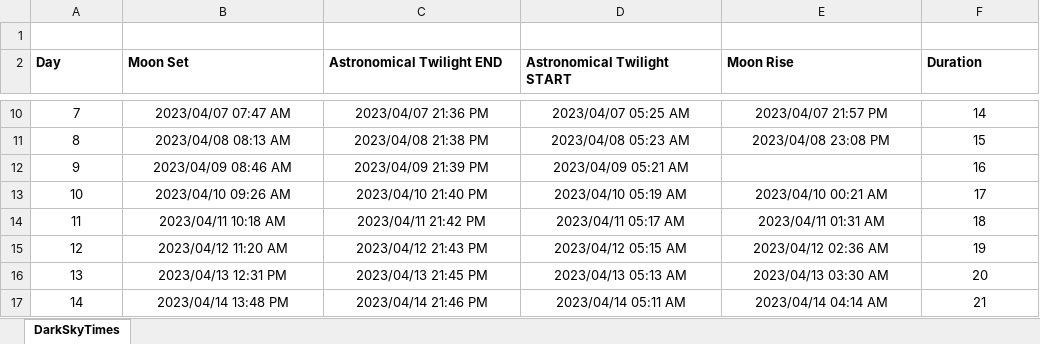
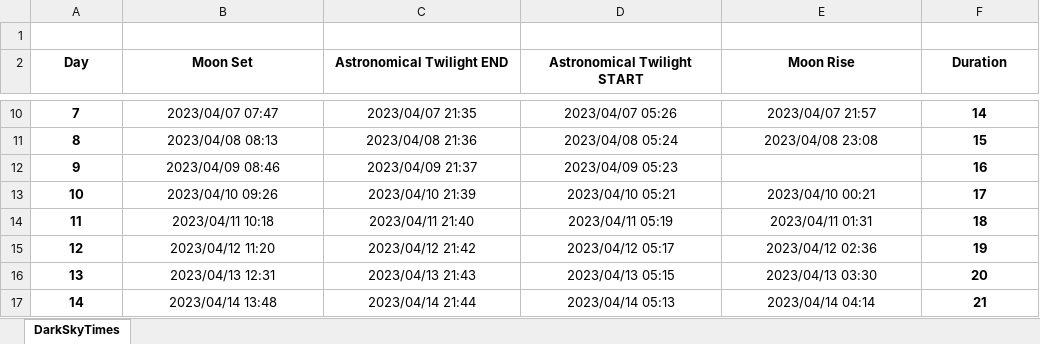
Before and after one commit to BobbyBoy101/darkSkyTimes, an Excel workbook: darkSkyTimes.xlsx, sheet DarkSkyTimes, drawn as a sheet; only a part is shown, gaps mark what is left out; values as stored, in another font and other column widths than the file's, no borders; the diff covers the shown part only; the diff names each change by its address in the sheet, - before the commit and + after, or states it on an @@ line.

```diff
--- a/darkSkyTimes.xlsx (sheet DarkSkyTimes)
+++ b/darkSkyTimes.xlsx (sheet DarkSkyTimes)
-A2:F2 alignment: left
+A2:F2 alignment: center
-A10:A17 bold: off
+A10:A17 bold: on
-B10 (Moon Set): 2023/04/07 07:47 AM
+B10 (Moon Set): 2023/04/07 07:47
-C10 (Astronomical Twilight END): 2023/04/07 21:36 PM
+C10 (Astronomical Twilight END): 2023/04/07 21:35
-D10 (Astronomical Twilight START): 2023/04/07 05:25 AM
+D10 (Astronomical Twilight START): 2023/04/07 05:26
-E10 (Moon Rise): 2023/04/07 21:57 PM
+E10 (Moon Rise): 2023/04/07 21:57
-F10:F17 bold: off
+F10:F17 bold: on
-B11 (Moon Set): 2023/04/08 08:13 AM
+B11 (Moon Set): 2023/04/08 08:13
-C11 (Astronomical Twilight END): 2023/04/08 21:38 PM
+C11 (Astronomical Twilight END): 2023/04/08 21:36
-D11 (Astronomical Twilight START): 2023/04/08 05:23 AM
+D11 (Astronomical Twilight START): 2023/04/08 05:24
-E11 (Moon Rise): 2023/04/08 23:08 PM
+E11 (Moon Rise): 2023/04/08 23:08
-B12 (Moon Set): 2023/04/09 08:46 AM
+B12 (Moon Set): 2023/04/09 08:46
-C12 (Astronomical Twilight END): 2023/04/09 21:39 PM
+C12 (Astronomical Twilight END): 2023/04/09 21:37
-D12 (Astronomical Twilight START): 2023/04/09 05:21 AM
+D12 (Astronomical Twilight START): 2023/04/09 05:23
-B13 (Moon Set): 2023/04/10 09:26 AM
+B13 (Moon Set): 2023/04/10 09:26
-C13 (Astronomical Twilight END): 2023/04/10 21:40 PM
+C13 (Astronomical Twilight END): 2023/04/10 21:39
-D13 (Astronomical Twilight START): 2023/04/10 05:19 AM
+D13 (Astronomical Twilight START): 2023/04/10 05:21
-E13 (Moon Rise): 2023/04/10 00:21 AM
+E13 (Moon Rise): 2023/04/10 00:21
-B14 (Moon Set): 2023/04/11 10:18 AM
+B14 (Moon Set): 2023/04/11 10:18
-C14 (Astronomical Twilight END): 2023/04/11 21:42 PM
+C14 (Astronomical Twilight END): 2023/04/11 21:40
-D14 (Astronomical Twilight START): 2023/04/11 05:17 AM
+D14 (Astronomical Twilight START): 2023/04/11 05:19
-E14 (Moon Rise): 2023/04/11 01:31 AM
+E14 (Moon Rise): 2023/04/11 01:31
-B15 (Moon Set): 2023/04/12 11:20 AM
+B15 (Moon Set): 2023/04/12 11:20
-C15 (Astronomical Twilight END): 2023/04/12 21:43 PM
+C15 (Astronomical Twilight END): 2023/04/12 21:42
-D15 (Astronomical Twilight START): 2023/04/12 05:15 AM
+D15 (Astronomical Twilight START): 2023/04/12 05:17
-E15 (Moon Rise): 2023/04/12 02:36 AM
+E15 (Moon Rise): 2023/04/12 02:36
-B16 (Moon Set): 2023/04/13 12:31 PM
+B16 (Moon Set): 2023/04/13 12:31
-C16 (Astronomical Twilight END): 2023/04/13 21:45 PM
+C16 (Astronomical Twilight END): 2023/04/13 21:43
-D16 (Astronomical Twilight START): 2023/04/13 05:13 AM
+D16 (Astronomical Twilight START): 2023/04/13 05:15
-E16 (Moon Rise): 2023/04/13 03:30 AM
+E16 (Moon Rise): 2023/04/13 03:30
-B17 (Moon Set): 2023/04/14 13:48 PM
+B17 (Moon Set): 2023/04/14 13:48
-C17 (Astronomical Twilight END): 2023/04/14 21:46 PM
+C17 (Astronomical Twilight END): 2023/04/14 21:44
-D17 (Astronomical Twilight START): 2023/04/14 05:11 AM
+D17 (Astronomical Twilight START): 2023/04/14 05:13
-E17 (Moon Rise): 2023/04/14 04:14 AM
+E17 (Moon Rise): 2023/04/14 04:14
```
Also changed, not shown: 89 edited cells and cell formats elsewhere in this sheet, 4 other files.
